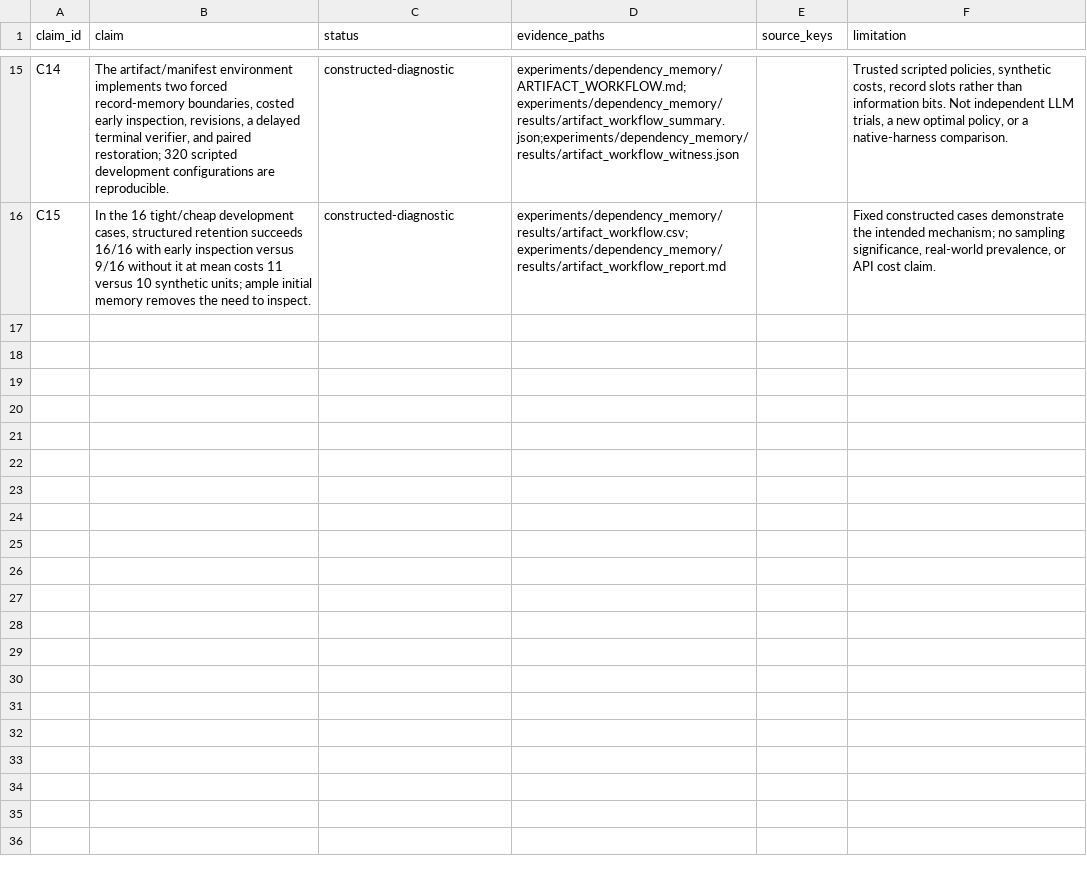
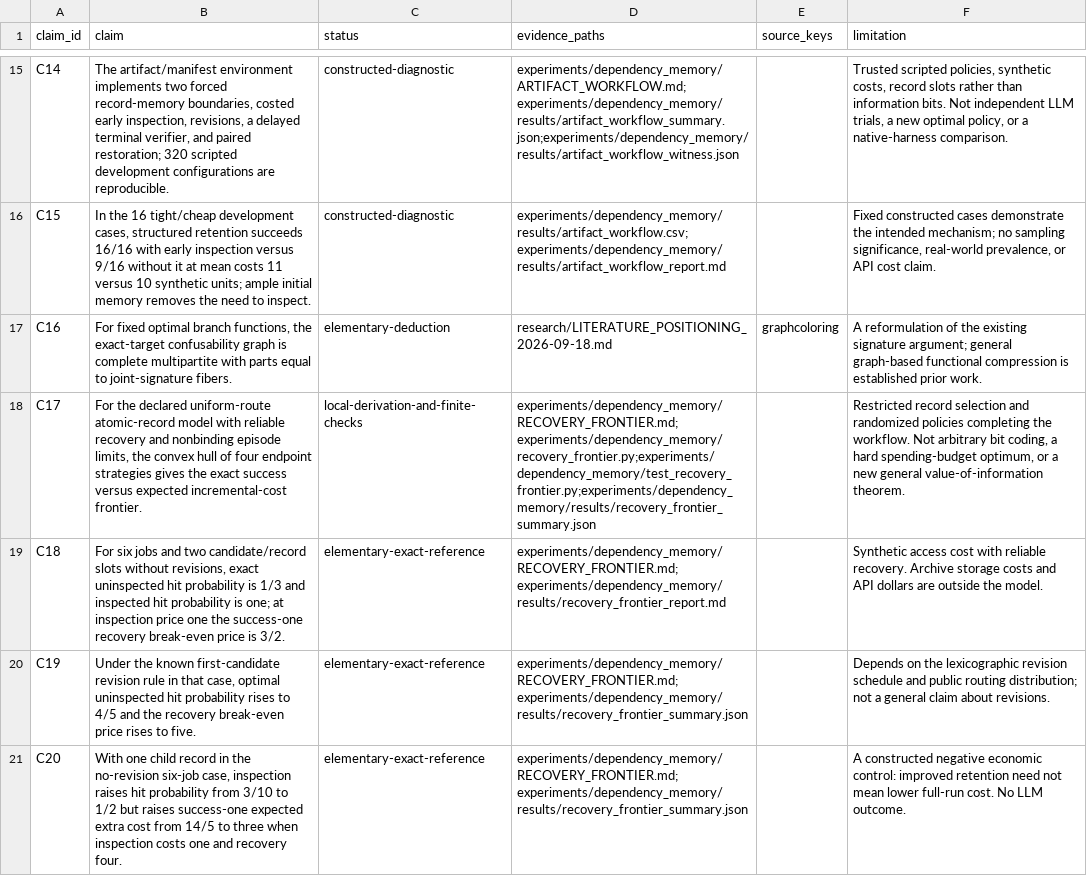
Before and after one commit to andersj05/ContextResearch, a CSV file: paper/claims.csv, drawn as a sheet; only a part is shown, gaps mark what is left out; the diff names each change by its address in the sheet, - before the commit and + after, or states it on an @@ line.

```diff
--- a/paper/claims.csv
+++ b/paper/claims.csv
+row 17: C16 | For fixed optimal branch functions, the exact-target confusability graph is complete multipartite with parts equal to joint-signature fibers. | elementary-deduction | research/LITERATURE_POSITIONING_2026-09-18.md | graphcoloring | A reformulation of the existing signature argument; general graph-based functional compression is established prior work.
+row 18: C17 | For the declared uniform-route atomic-record model with reliable recovery and nonbinding episode limits, the convex hull of four endpoint strategies gives the exact success versus expected incremental-cost frontier. | local-derivation-and-finite-checks | experiments/dependency_memory/RECOVERY_FRONTIER.md;experiments/dependency_memory/recovery_frontier.py;experiments/dependency_memory/test_recovery_frontier.py;experiments/dependency_memory/results/recovery_frontier_summary.json |  | Restricted record selection and randomized policies completing the workflow. Not arbitrary bit coding, a hard spending-budget optimum, or a new general value-of-information theorem.
+row 19: C18 | For six jobs and two candidate/record slots without revisions, exact uninspected hit probability is 1/3 and inspected hit probability is one; at inspection price one the success-one recovery break-even price is 3/2. | elementary-exact-reference | experiments/dependency_memory/RECOVERY_FRONTIER.md;experiments/dependency_memory/results/recovery_frontier_report.md |  | Synthetic access cost with reliable recovery. Archive storage costs and API dollars are outside the model.
+row 20: C19 | Under the known first-candidate revision rule in that case, optimal uninspected hit probability rises to 4/5 and the recovery break-even price rises to five. | elementary-exact-reference | experiments/dependency_memory/RECOVERY_FRONTIER.md;experiments/dependency_memory/results/recovery_frontier_summary.json |  | Depends on the lexicographic revision schedule and public routing distribution; not a general claim about revisions.
+row 21: C20 | With one child record in the no-revision six-job case, inspection raises hit probability from 3/10 to 1/2 but raises success-one expected extra cost from 14/5 to three when inspection costs one and recovery four. | elementary-exact-reference | experiments/dependency_memory/RECOVERY_FRONTIER.md;experiments/dependency_memory/results/recovery_frontier_summary.json |  | A constructed negative economic control: improved retention need not mean lower full-run cost. No LLM outcome.
```
Also changed, not shown: experiments/dependency_memory/results/artifact_workflow.csv, 17 other files.
